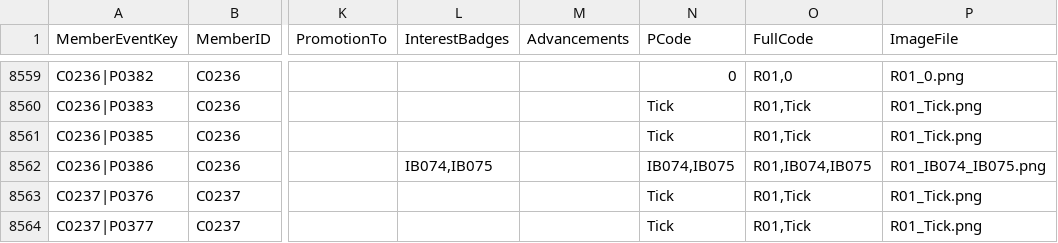
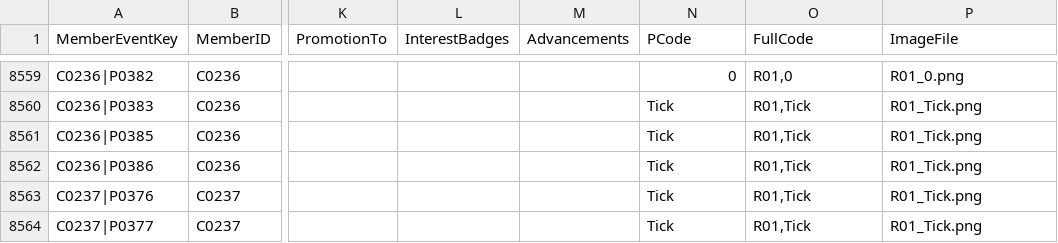
Before and after one commit to StephenLydall/CubPackImages, a CSV file: MemberEventTimeline.csv, drawn as a sheet; only a part is shown, gaps mark what is left out; the diff names each change by its address in the sheet, - before the commit and + after, or states it on an @@ line.

```diff
--- a/MemberEventTimeline.csv
+++ b/MemberEventTimeline.csv
-L8562 (InterestBadges): IB074,IB075
+L8562 (InterestBadges): (empty)
-N8562 (PCode): IB074,IB075
+N8562 (PCode): Tick
-O8562 (FullCode): R01,IB074,IB075
+O8562 (FullCode): R01,Tick
-P8562 (ImageFile): R01_IB074_IB075.png
+P8562 (ImageFile): R01_Tick.png
```
Also changed, not shown: data/MemberEventKey.csv, 2 other files.
